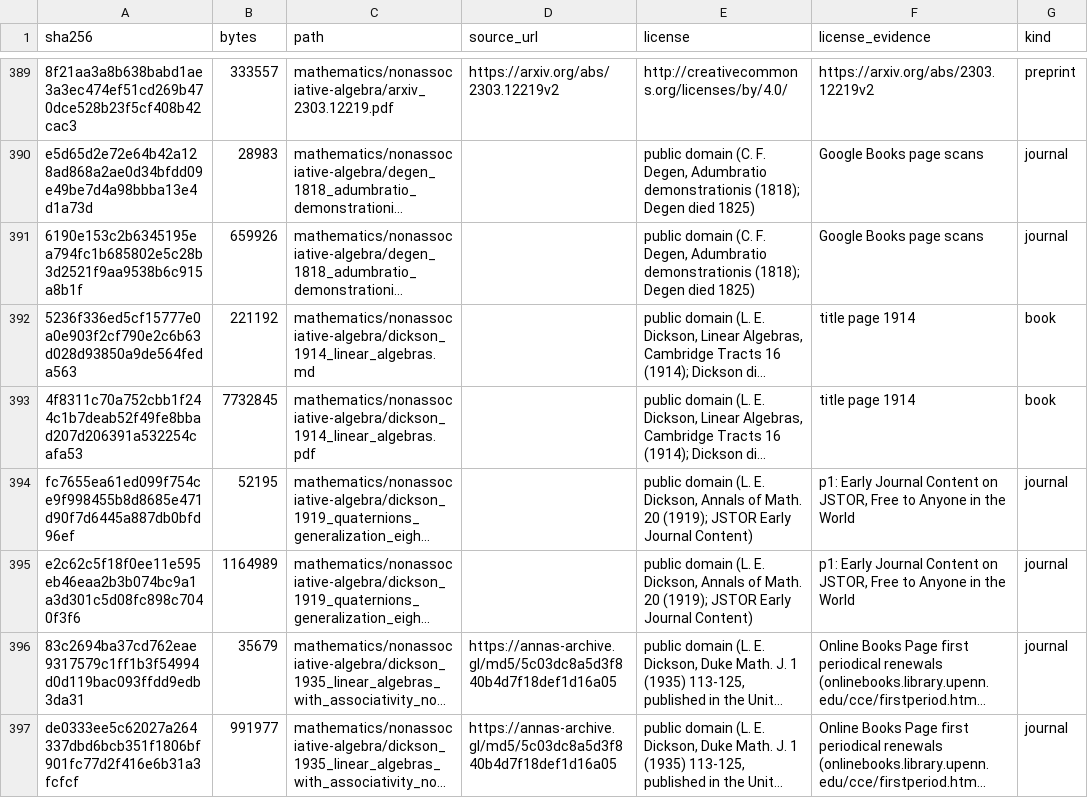
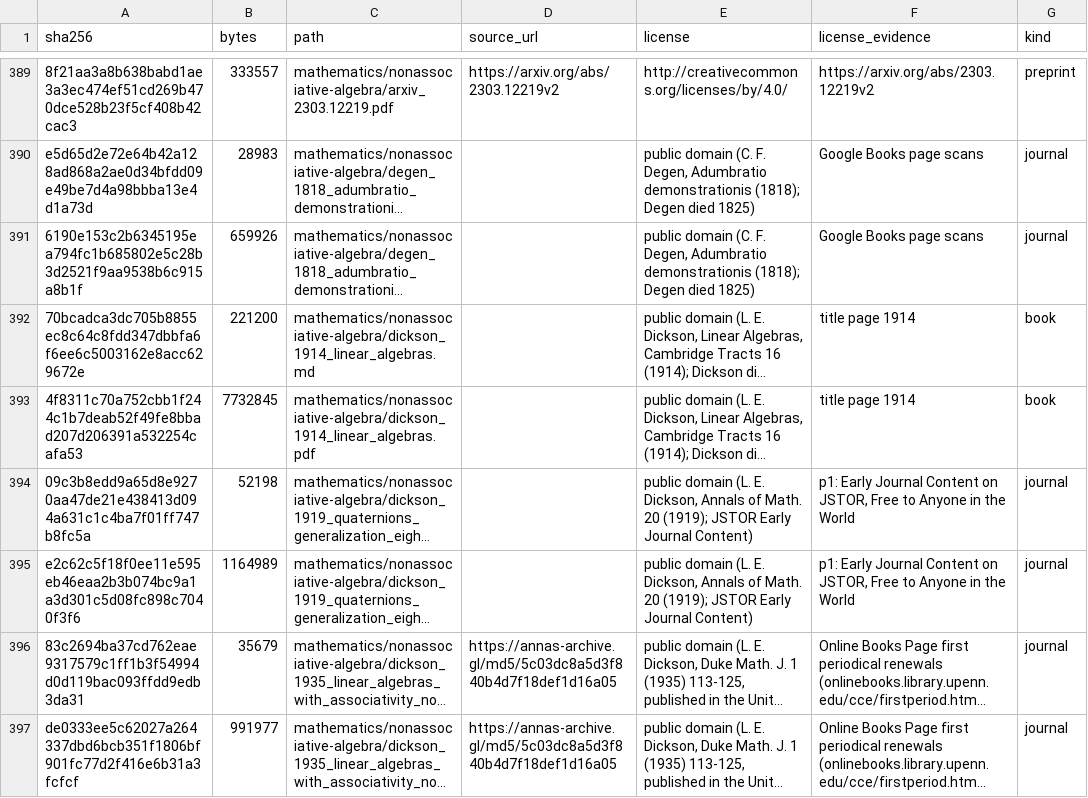
Before and after one commit to Oichkatzelesfrettschen/gororoba-documents-public, a TSV file: manifest.tsv, drawn as a sheet; only a part is shown, gaps mark what is left out; long unchanged cells end in …; the diff covers the shown part only; the diff names each change by its address in the sheet, - before the commit and + after, or states it on an @@ line.

Commit message:
transcriptions: restore LaTeX commands Surya emitted as string escapes
The lint rule math-escape writes back each command whose backslash
Surya OCR 0.17.0 decoded as a control character, tab or line feed
inside <math>, and the loose escape bytes of wholly Surya
transcriptions (gororoba-infrastructure transcribe/escapes.py).

```diff
--- a/manifest.tsv
+++ b/manifest.tsv
-A392 (sha256): 5236f336ed5cf15777e0a0e903f2cf790e2c6b63d028d93850a9de564feda563
+A392 (sha256): 70bcadca3dc705b8855ec8c64c8fdd347dbbfa6f6ee6c5003162e8acc629672e
-B392 (bytes): 221192
+B392 (bytes): 221200
-A394 (sha256): fc7655ea61ed099f754ce9f998455b8d8685e471d90f7d6445a887db0bfd96ef
+A394 (sha256): 09c3b8edd9a65d8e9270aa47de21e438413d094a631c1c4ba7f01ff747b8fc5a
-B394 (bytes): 52195
+B394 (bytes): 52198
```
Also changed, not shown: 52 edited cells elsewhere in this file, 28 other files.
